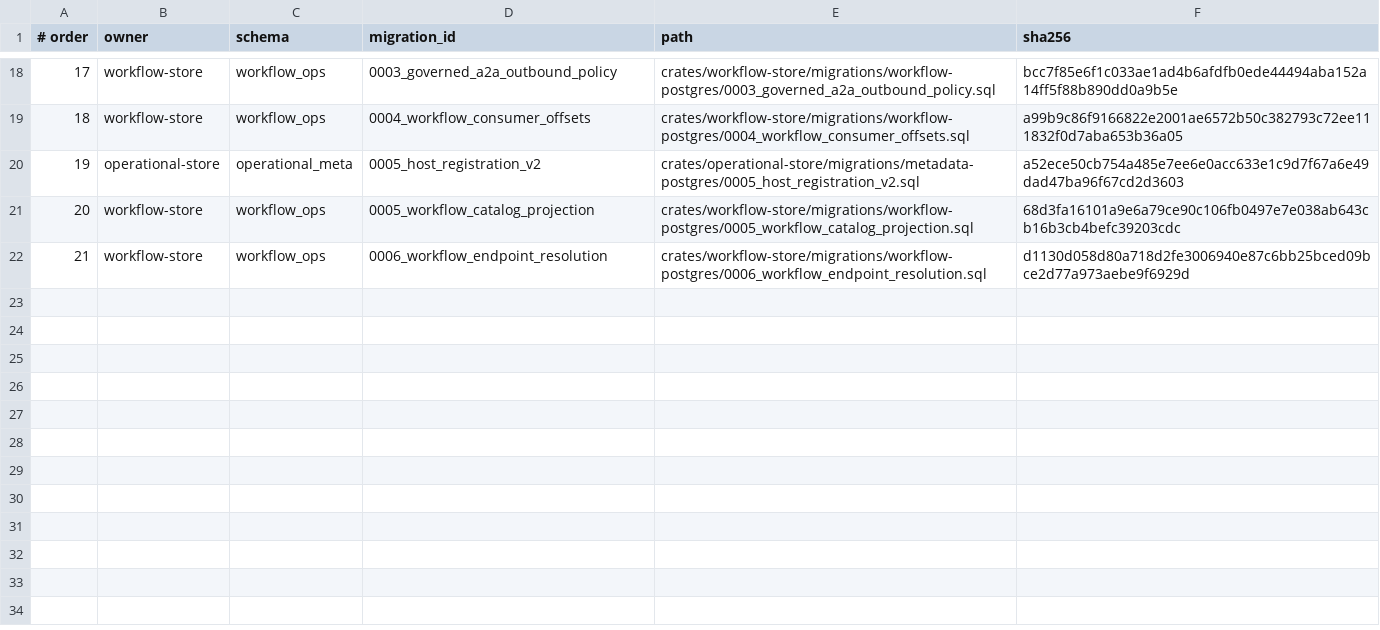
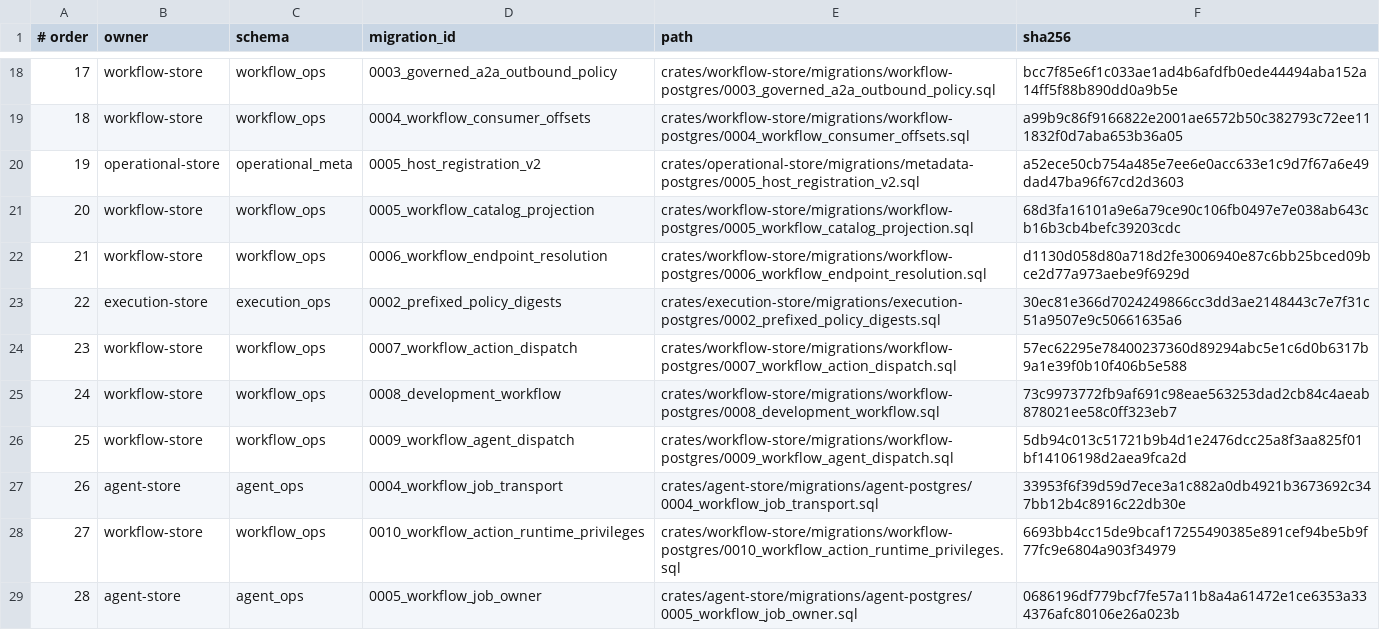
Before and after one commit to lightapi/light-portal-install, a TSV file: postgres-db/operations/bundle/migration-order.tsv, drawn as a sheet; only a part is shown, gaps mark what is left out; the diff names each change by its address in the sheet, - before the commit and + after, or states it on an @@ line.

Commit message:
fixes #106 development workflow orchestration personal phase 1

```diff
--- a/postgres-db/operations/bundle/migration-order.tsv
+++ b/postgres-db/operations/bundle/migration-order.tsv
+row 23: 22 | execution-store | execution_ops | 0002_prefixed_policy_digests | crates/execution-store/migrations/execution-postgres/0002_prefixed_policy_digests.sql | 30ec81e366d7024249866cc3dd3ae2148443c7e7f31c51a9507e9c50661635a6
+row 24: 23 | workflow-store | workflow_ops | 0007_workflow_action_dispatch | crates/workflow-store/migrations/workflow-postgres/0007_workflow_action_dispatch.sql | 57ec62295e78400237360d89294abc5e1c6d0b6317b9a1e39f0b10f406b5e588
+row 25: 24 | workflow-store | workflow_ops | 0008_development_workflow | crates/workflow-store/migrations/workflow-postgres/0008_development_workflow.sql | 73c9973772fb9af691c98eae563253dad2cb84c4aeab878021ee58c0ff323eb7
+row 26: 25 | workflow-store | workflow_ops | 0009_workflow_agent_dispatch | crates/workflow-store/migrations/workflow-postgres/0009_workflow_agent_dispatch.sql | 5db94c013c51721b9b4d1e2476dcc25a8f3aa825f01bf14106198d2aea9fca2d
+row 27: 26 | agent-store | agent_ops | 0004_workflow_job_transport | crates/agent-store/migrations/agent-postgres/0004_workflow_job_transport.sql | 33953f6f39d59d7ece3a1c882a0db4921b3673692c347bb12b4c8916c22db30e
+row 28: 27 | workflow-store | workflow_ops | 0010_workflow_action_runtime_privileges | crates/workflow-store/migrations/workflow-postgres/0010_workflow_action_runtime_privileges.sql | 6693bb4cc15de9bcaf17255490385e891cef94be5b9f77fc9e6804a903f34979
+row 29: 28 | agent-store | agent_ops | 0005_workflow_job_owner | crates/agent-store/migrations/agent-postgres/0005_workflow_job_owner.sql | 0686196df779bcf7fe57a11b8a4a61472e1ce6353a334376afc80106e26a023b
```
Also changed, not shown: 43 other files.
